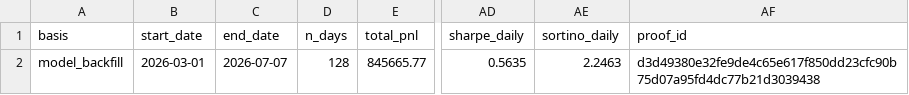
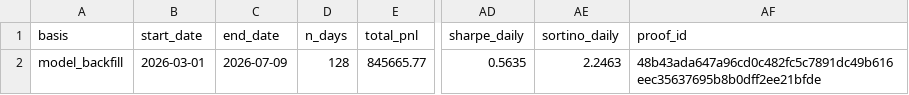
Before and after one commit to jameskim247/ptp-track-record, a CSV file: data/summary.csv, drawn as a sheet; only a part is shown, gaps mark what is left out; the diff names each change by its address in the sheet, - before the commit and + after, or states it on an @@ line.

```diff
--- a/data/summary.csv
+++ b/data/summary.csv
-C2 (end_date): 2026-07-07
+C2 (end_date): 2026-07-09
-AF2 (proof_id): d3d49380e32fe9de4c65e617f850dd23cfc90b75d07a95fd4dc77b21d3039438
+AF2 (proof_id): 48b43ada647a96cd0c482fc5c7891dc49b616eec35637695b8b0dff2ee21bfde
```
Also changed, not shown: data/daily.csv, data/monthly.csv, 5 other files.
